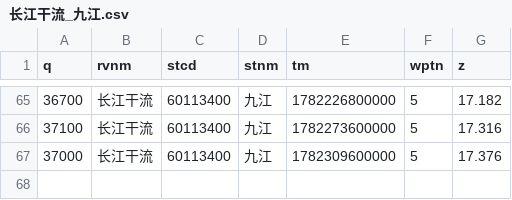
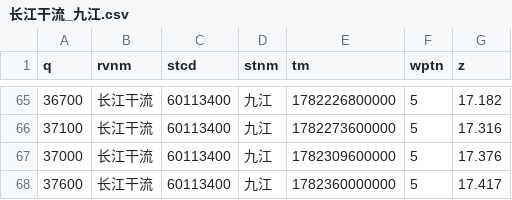
Before and after one commit to cadier-zhou/LongRiver, a CSV file: data/2026-06/长江干流_九江.csv, drawn as a sheet; only a part is shown, gaps mark what is left out; the diff names each change by its address in the sheet, - before the commit and + after, or states it on an @@ line.

```diff
--- a/data/2026-06/长江干流_九江.csv
+++ b/data/2026-06/长江干流_九江.csv
+row 68: 37600 | 长江干流 | 60113400 | 九江 | 1782360000000 | 5 | 17.417
```
Also changed, not shown: data/2026-06/汉江_丹江口水库.csv, data/2026-06/洞庭湖湖口_七里山.csv, 12 other files.
